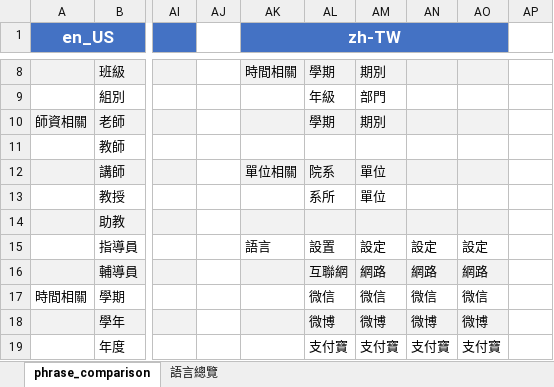
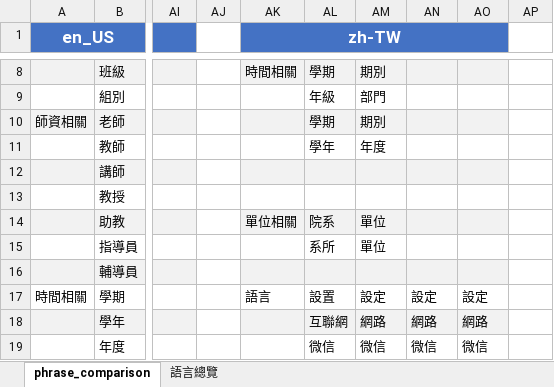
Before and after one commit to eleni1029/250612_detection_terms, an Excel workbook: phrase_comparison.xlsx, sheet phrase_comparison, drawn as a sheet; only a part is shown, gaps mark what is left out; values as stored, in another font and other column widths than the file's, no borders; the diff covers the shown part only; the diff names each change by its address in the sheet, - before the commit and + after, or states it on an @@ line.

```diff
--- a/phrase_comparison.xlsx (sheet phrase_comparison)
+++ b/phrase_comparison.xlsx (sheet phrase_comparison)
-AL11: (empty)
+AL11: 學年
-AM11: (empty)
+AM11: 年度
-AK12 (zh-TW): 單位相關
+AK12 (zh-TW): (empty)
-AL12: 院系
+AL12: (empty)
-AM12:AM13: 單位
+AM12:AM13: (empty)
-AL13: 系所
+AL13: (empty)
-AK14 (zh-TW): (empty)
+AK14 (zh-TW): 單位相關
-AL14: (empty)
+AL14: 院系
-AM14: (empty)
+AM14: 單位
-AK15 (zh-TW): 語言
+AK15 (zh-TW): (empty)
-AL15: 設置
+AL15: 系所
-AM15: 設定
+AM15: 單位
-AN15: 設定
+AN15: (empty)
-AO15: 設定
+AO15: (empty)
-AL16: 互聯網
+AL16: (empty)
-AM16: 網路
+AM16: (empty)
-AN16: 網路
+AN16: (empty)
-AO16: 網路
+AO16: (empty)
-AK17 (zh-TW): (empty)
+AK17 (zh-TW): 語言
-AL17: 微信
+AL17: 設置
-AM17: 微信
+AM17: 設定
-AN17: 微信
+AN17: 設定
-AO17: 微信
+AO17: 設定
-AL18: 微博
+AL18: 互聯網
-AM18: 微博
+AM18: 網路
-AN18: 微博
+AN18: 網路
-AO18: 微博
+AO18: 網路
-AL19: 支付寶
+AL19: 微信
-AM19: 支付寶
+AM19: 微信
-AN19: 支付寶
+AN19: 微信
-AO19: 支付寶
+AO19: 微信
```
Also changed, not shown: 12 edited cells elsewhere in this sheet, i18n_output/zh-TW_tobemodified.xlsx, 23 other files.
